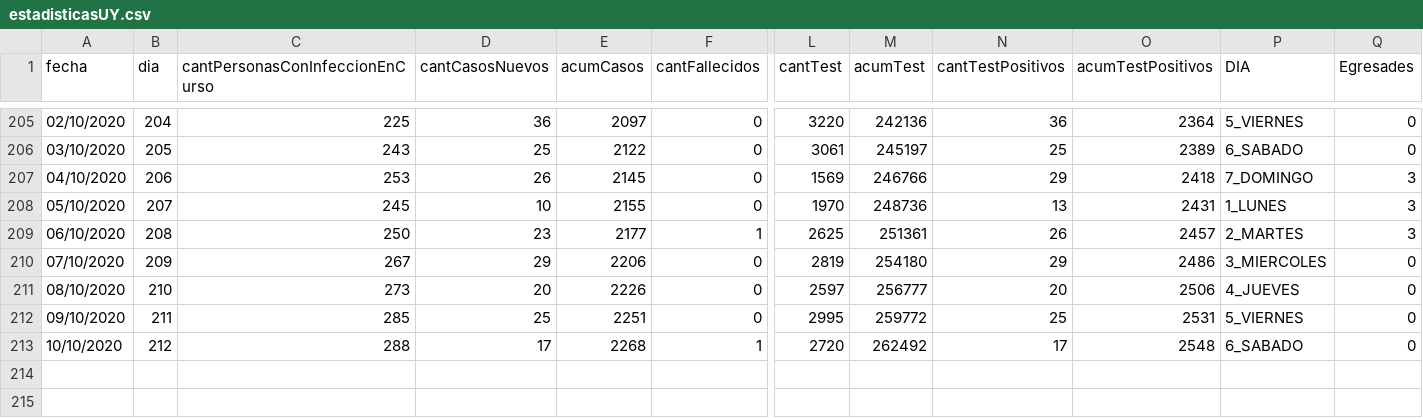
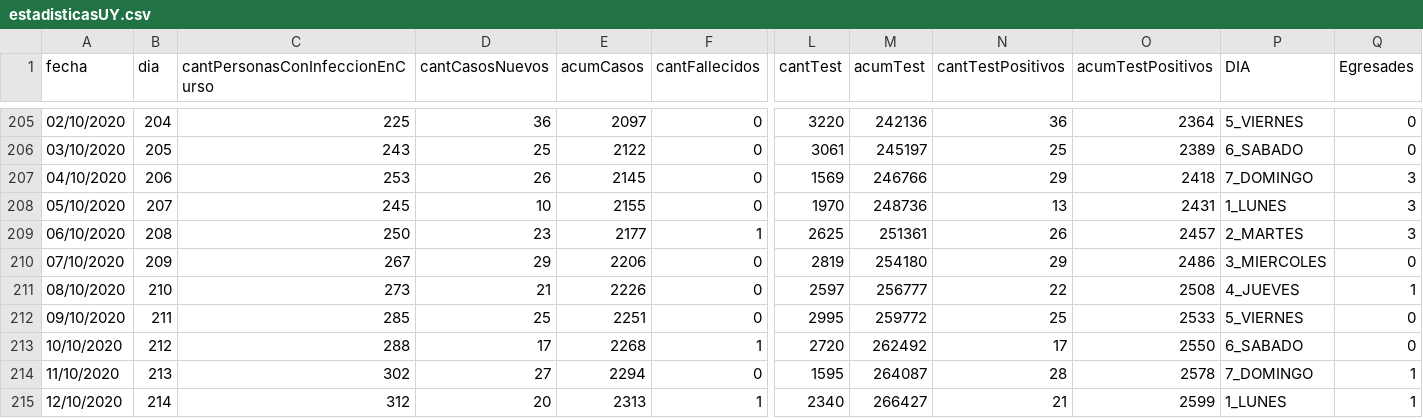
Before and after one commit to GUIAD-COVID/datos-y-visualizaciones-GUIAD, a CSV file: datos/estadisticasUY.csv, drawn as a sheet; only a part is shown, gaps mark what is left out; rows hold the shown columns only; the diff names each change by its address in the sheet, - before the commit and + after, or states it on an @@ line.

```diff
--- a/datos/estadisticasUY.csv
+++ b/datos/estadisticasUY.csv
-D211 (cantCasosNuevos): 20
+D211 (cantCasosNuevos): 21
-N211 (cantTestPositivos): 20
+N211 (cantTestPositivos): 22
-O211 (acumTestPositivos): 2506
+O211 (acumTestPositivos): 2508
-Q211 (Egresades): 0
+Q211 (Egresades): 1
-O212 (acumTestPositivos): 2531
+O212 (acumTestPositivos): 2533
-O213 (acumTestPositivos): 2548
+O213 (acumTestPositivos): 2550
+row 214: 11/10/2020 | 213 | 302 | 27 | 2294 | 0 | 1595 | 264087 | 28 | 2578 | 7_DOMINGO | 1
+row 215: 12/10/2020 | 214 | 312 | 20 | 2313 | 1 | 2340 | 266427 | 21 | 2599 | 1_LUNES | 1
```
Also changed, not shown: datos/estadisticasUY_porDepto.csv, datos/estadisticasUY_porDepto_detalle.csv.
